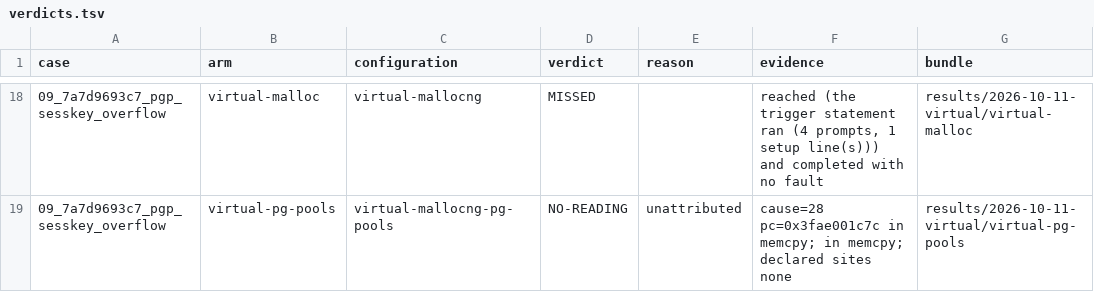
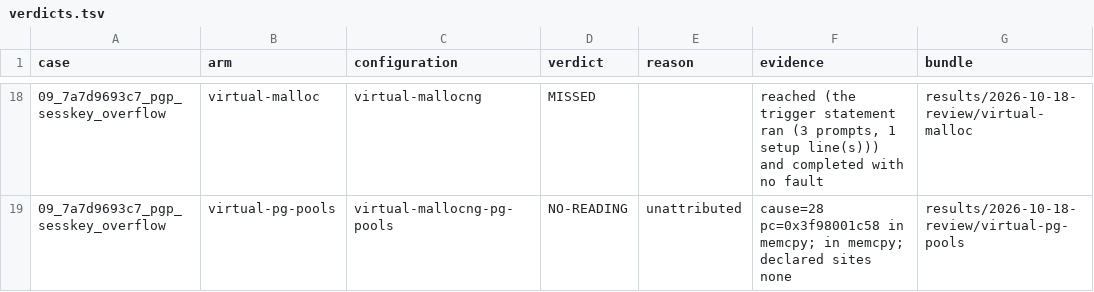
Before and after one commit to project-starch/llvm-capstone, a TSV file: capstone/bug-corpora/postgres/sql-repros/results/verdicts.tsv, drawn as a sheet; only a part is shown, gaps mark what is left out; the diff covers the shown part only.

Commit message:
postgres/sql-repros: re-measure all nine, one bundle, after the 07 and 08 fixes
The verdicts this corpus states came from results/2026-10-11-virtual, which
predates both fixes. This is one run of all nine cases on all three arms, on
the emulator this repo pins (capstone/capstone-qemu d35af47b163c) with a
compiler carrying 7ce213020f87, against a cluster from
ports/postgres/app/build-native16-fixture.py. corpus.json names it and
derive-verdicts.py wrote all eighteen cells from it; check-corpus.py and
derive-verdicts.py --check both pass.

  virtual-malloc      CAUGHT 02 03 08                 MISSED 6
  virtual-pg-pools    CAUGHT 01 02 03 04 06 07 08     MISSED 05   NO-READING 09
  cheribsd-revocation detected 02 03 08               silent 6

Every control behaved as its configuration declares, including the four the
pools arm runs through both malloc and palloc, and seven of the nine case
controls held on CheriBSD (05 and 09 have none).

Two of those cells are false positives and the four-cell tables withdraw them:
08 on virtual-malloc and on cheribsd-revocation. 08 is the corpus's only
out-of-bounds write. The pools arm faults on the store itself, cause=28 in
varstr_levenshtein_less_equal; the other two let it succeed and fault later in
AllocSetReset on allocator bookkeeping whose tag the store had cleared --
cause=24 on the virtual arm, code=PROT_CHERI_TAG under ktrace on CheriBSD.
verdicts.py would score the first automatically if virtual-mallocng declared
catch_causes as SQLite's configurations do, but eleven corpora across four
lanes share that configuration, so it is left to them.

README.md replaces "Measured 2026-10-11" with what this review established:
the ladder that measures where 08's store leaves the chunk (-32 completes, -36
faults, every fault at the same instruction), the source chain that attributes
07, and why 05 and 09 are the two the pools arm does not catch -- 05 because
the bound was widened to MAXALIGN on purpose, 09 because sess_key is a member
of PGP_Context and no allocator-level bound can be drawn around a member.

```diff
--- a/capstone/bug-corpora/postgres/sql-repros/results/verdicts.tsv
+++ b/capstone/bug-corpora/postgres/sql-repros/results/verdicts.tsv
@@ -18,2 +18,2 @@ case	arm	configuration	verdict	reason	evidence	bundle
-09_7a7d9693c7_pgp_sesskey_overflow	virtual-malloc	virtual-mallocng	MISSED		reached (the trigger statement ran (4 prompts, 1 setup line(s))) and completed with no fault	results/2026-10-11-virtual/virtual-malloc
-09_7a7d9693c7_pgp_sesskey_overflow	virtual-pg-pools	virtual-mallocng-pg-pools	NO-READING	unattributed	cause=28 pc=0x3fae001c7c in memcpy; in memcpy; declared sites none	results/2026-10-11-virtual/virtual-pg-pools
+09_7a7d9693c7_pgp_sesskey_overflow	virtual-malloc	virtual-mallocng	MISSED		reached (the trigger statement ran (3 prompts, 1 setup line(s))) and completed with no fault	results/2026-10-18-review/virtual-malloc
+09_7a7d9693c7_pgp_sesskey_overflow	virtual-pg-pools	virtual-mallocng-pg-pools	NO-READING	unattributed	cause=28 pc=0x3f98001c58 in memcpy; in memcpy; declared sites none	results/2026-10-18-review/virtual-pg-pools
```
Also changed, not shown: 32 edited cells elsewhere in this file, 39 other files.
